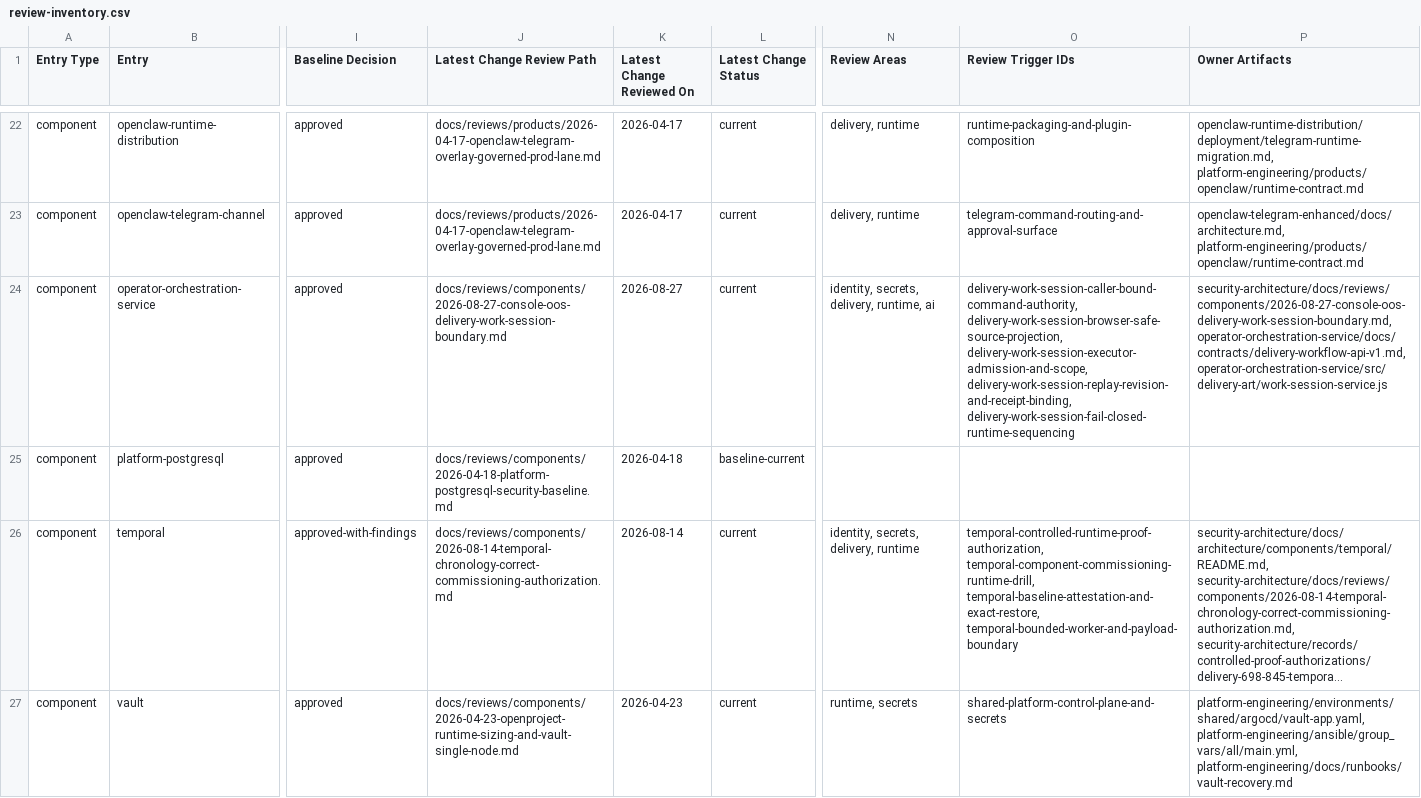
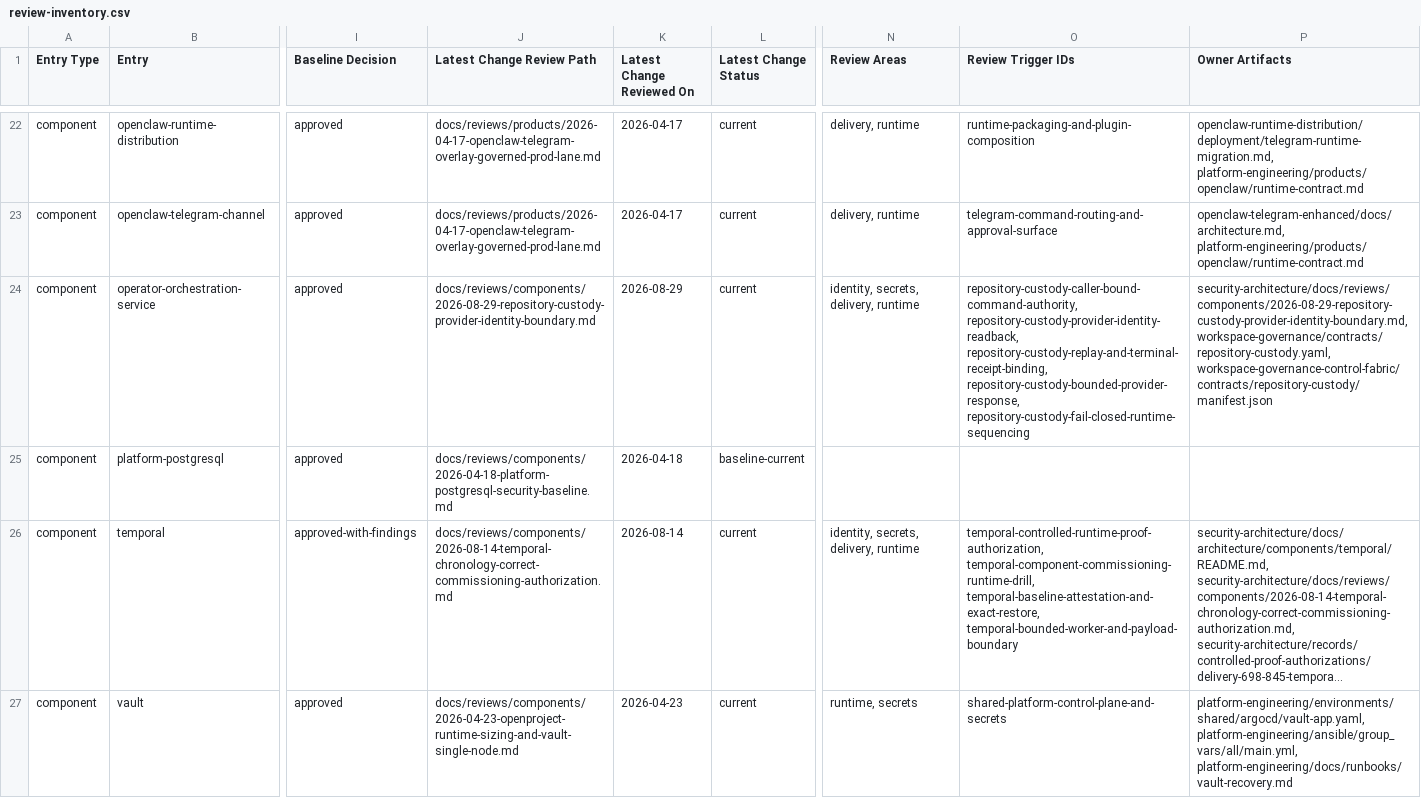
Before and after one commit to mfshaf7/security-architecture, a CSV file: registers/csv/review-inventory.csv, drawn as a sheet; only a part is shown, gaps mark what is left out; long unchanged cells end in …; the diff covers the shown part only; the diff names each change by its address in the sheet, - before the commit and + after, or states it on an @@ line.

Commit message:
Review repository custody provider identity (#136)
Co-authored-by: mfshaf7 <mfshaf7@users.noreply.github.com>

```diff
--- a/registers/csv/review-inventory.csv
+++ b/registers/csv/review-inventory.csv
-J24 (Latest Change Review Path): docs/reviews/components/2026-08-27-console-oos-delivery-work-session-boundary.md
+J24 (Latest Change Review Path): docs/reviews/components/2026-08-29-repository-custody-provider-identity-boundary.md
-K24 (Latest Change Reviewed On): 2026-08-27
+K24 (Latest Change Reviewed On): 2026-08-29
-N24 (Review Areas): identity, secrets, delivery, runtime, ai
+N24 (Review Areas): identity, secrets, delivery, runtime
-O24 (Review Trigger IDs): delivery-work-session-caller-bound-command-authority, delivery-work-session-browser-safe-source-projection, delivery-work-session-executor-admission-and-scope, delivery-work-session-replay-revision-and-receipt-binding, delivery-work-session-fail-closed-runtime-sequencing
+O24 (Review Trigger IDs): repository-custody-caller-bound-command-authority, repository-custody-provider-identity-readback, repository-custody-replay-and-terminal-receipt-binding, repository-custody-bounded-provider-response, repository-custody-fail-closed-runtime-sequencing
-P24 (Owner Artifacts): security-architecture/docs/reviews/components/2026-08-27-console-oos-delivery-work-session-boundary.md, operator-orchestration-service/docs/contracts/delivery-workflow-api-v1.md, operator-orchestration-service/src/delivery-art/work-session-service.js
+P24 (Owner Artifacts): security-architecture/docs/reviews/components/2026-08-29-repository-custody-provider-identity-boundary.md, workspace-governance/contracts/repository-custody.yaml, workspace-governance-control-fabric/contracts/repository-custody/manifest.json
```
Also changed, not shown: 25 edited cells elsewhere in this file, 3 other files.
